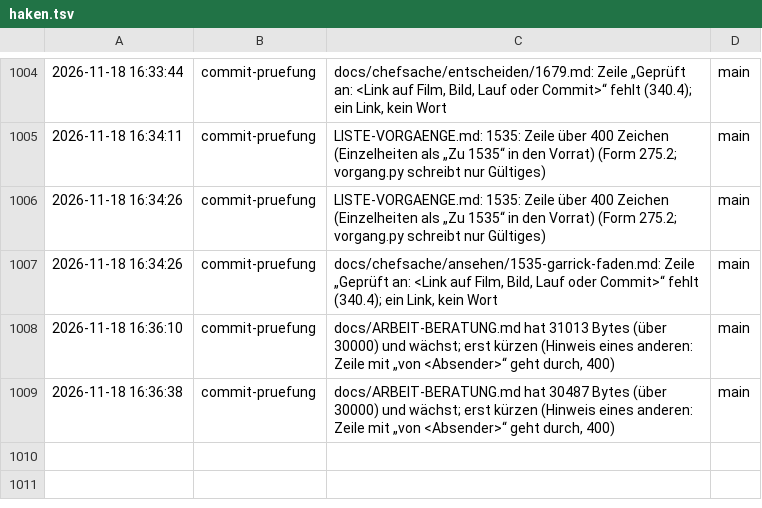
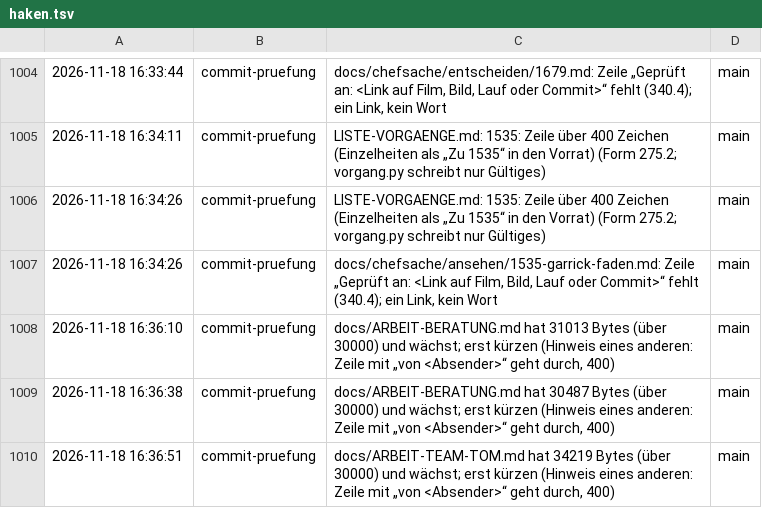
Before and after one commit to tramour-cmyk/androidapp_rpg_bornim, a TSV file: haken.tsv, drawn as a sheet; only a part is shown, gaps mark what is left out; the diff names each change by its address in the sheet, - before the commit and + after, or states it on an @@ line.

Commit message:
Haken: commit-pruefung

```diff
--- a/haken.tsv
+++ b/haken.tsv
+row 1010: 2026-11-18 16:36:51 | commit-pruefung | docs/ARBEIT-TEAM-TOM.md hat 34219 Bytes (über 30000) und wächst; erst kürzen (Hinweis eines anderen: Zeile mit „von <Absender>“ geht durch, 400) | main
```
